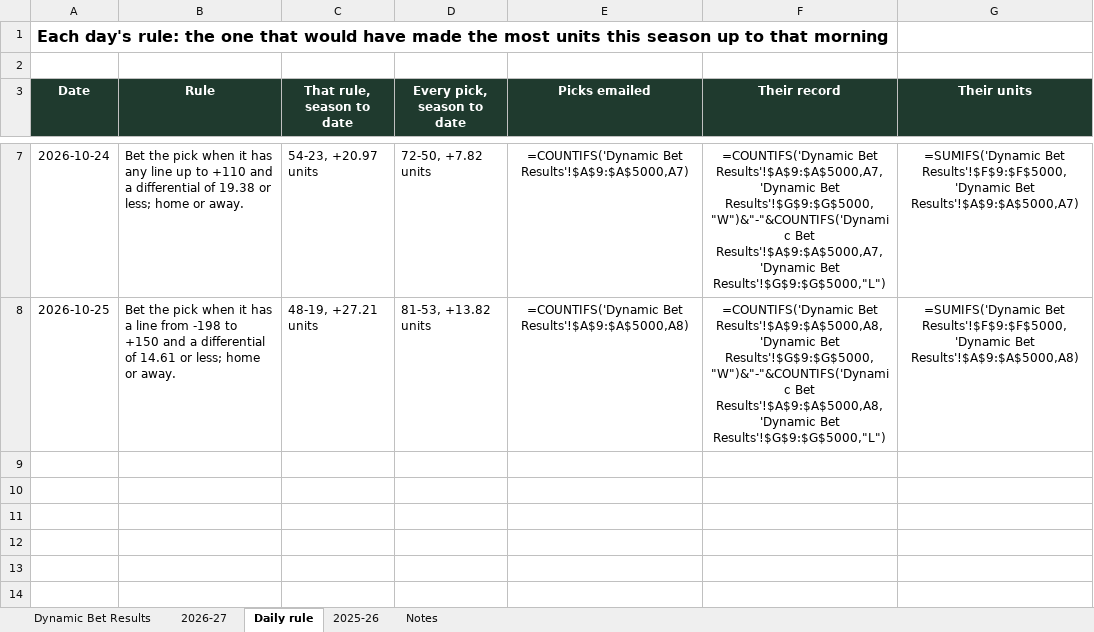
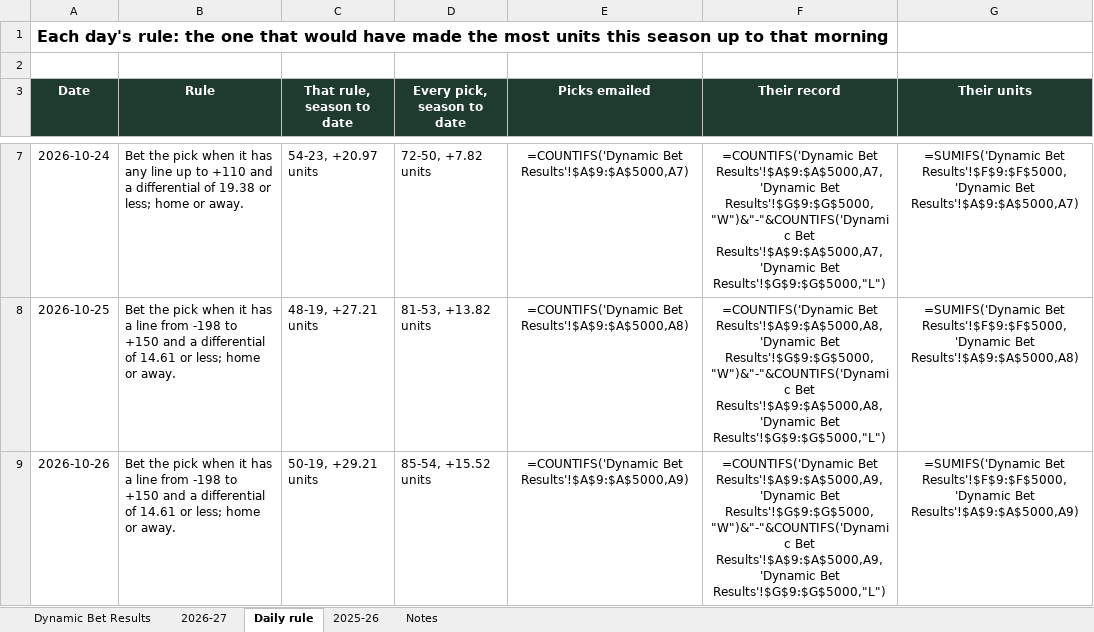
Before and after one commit to starsviz/starsviz.github.io, an Excel workbook: team_score_picks.xlsx, sheet Daily rule, drawn as a sheet; only a part is shown, gaps mark what is left out; values as stored, in another font and other column widths than the file's, no borders; formulas without a stored value are shown as written; conditional formats not drawn; the diff names each change by its address in the sheet, - before the commit and + after, or states it on an @@ line.

```diff
--- a/team_score_picks.xlsx (sheet Daily rule)
+++ b/team_score_picks.xlsx (sheet Daily rule)
+row 9: 2026-10-26 | Bet the pick when it has a line from -198 to +150 and a differential of 14.61 or less; home or away. | 50-19, +29.21 units | 85-54, +15.52 units | =COUNTIFS('Dynamic Bet Results'!$A$9:$A$5000,A9) | =COUNTIFS('Dynamic Bet Results'!$A$9:$A$5000,A9,'Dynamic Bet Results'!$G$9:$G$5000,"W")&"-"&COUNTIFS('Dynamic Bet Results'!$A$9:$A$5000,A9,'Dynamic Bet Results'!$G$9:$G$5000,"L") | =SUMIFS('Dynamic Bet Results'!$F$9:$F$5000,'Dynamic Bet Results'!$A$9:$A$5000,A9)
```
Also changed, not shown: sheet 2026-27, sheet Dynamic Bet Results, sheet Notes, 3 other files.
